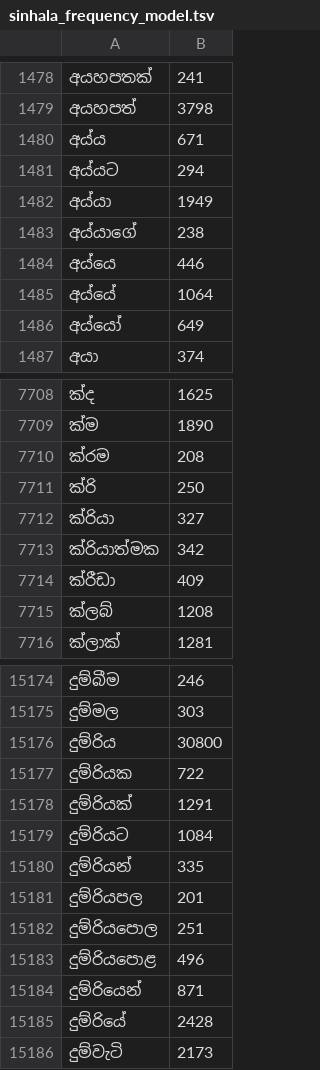
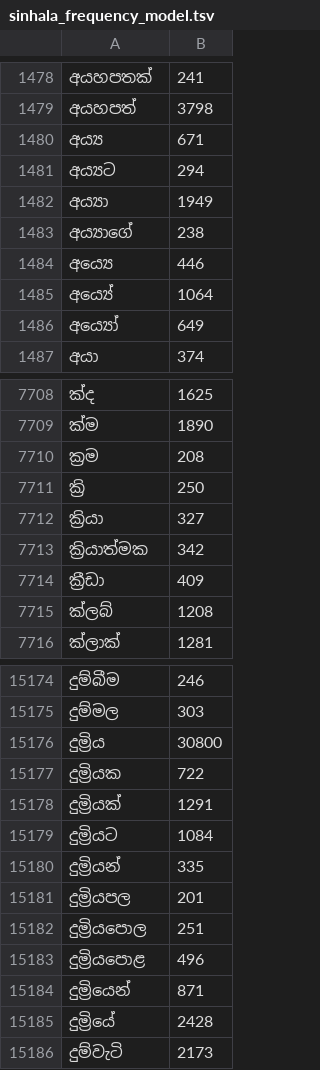
Before and after one commit to AksharaOrg/akshara-android, a TSV file: app/src/main/res/raw/sinhala_frequency_model.tsv, drawn as a sheet; only a part is shown, gaps mark what is left out; the diff covers the shown part only.

```diff
--- a/app/src/main/res/raw/sinhala_frequency_model.tsv
+++ b/app/src/main/res/raw/sinhala_frequency_model.tsv
@@ -1479,9 +1479,9 @@
 අයහපත්	3798
-අය්ය	671
-අය්යට	294
-අය්යා	1949
-අය්යාගේ	238
-අය්යෙ	446
-අය්යේ	1064
-අය්යෝ	649
+අය්‍ය	671
+අය්‍යට	294
+අය්‍යා	1949
+අය්‍යාගේ	238
+අය්‍යෙ	446
+අය්‍යේ	1064
+අය්‍යෝ	649
 අයා	374
@@ -7709,7 +7709,7 @@
 ක්ම	1890
-ක්රම	208
-ක්රි	250
-ක්රියා	327
-ක්රියාත්මක	342
-ක්රීඩා	409
+ක්‍රම	208
+ක්‍රි	250
+ක්‍රියා	327
+ක්‍රියාත්මක	342
+ක්‍රීඩා	409
 ක්ලබ්	1208
@@ -15175,12 +15175,12 @@
 දුම්මල	303
-දුම්රිය	30800
-දුම්රියක	722
-දුම්රියක්	1291
-දුම්රියට	1084
-දුම්රියන්	335
-දුම්රියපල	201
-දුම්රියපොල	251
-දුම්රියපොළ	496
-දුම්රියෙන්	871
-දුම්රියේ	2428
+දුම්‍රිය	30800
+දුම්‍රියක	722
+දුම්‍රියක්	1291
+දුම්‍රියට	1084
+දුම්‍රියන්	335
+දුම්‍රියපල	201
+දුම්‍රියපොල	251
+දුම්‍රියපොළ	496
+දුම්‍රියෙන්	871
+දුම්‍රියේ	2428
 දුම්වැටි	2173
```
Also changed, not shown: 100 edited cells elsewhere in this file, app/src/main/res/raw/sinhala_trigram_model.tsv, 12 other files.
